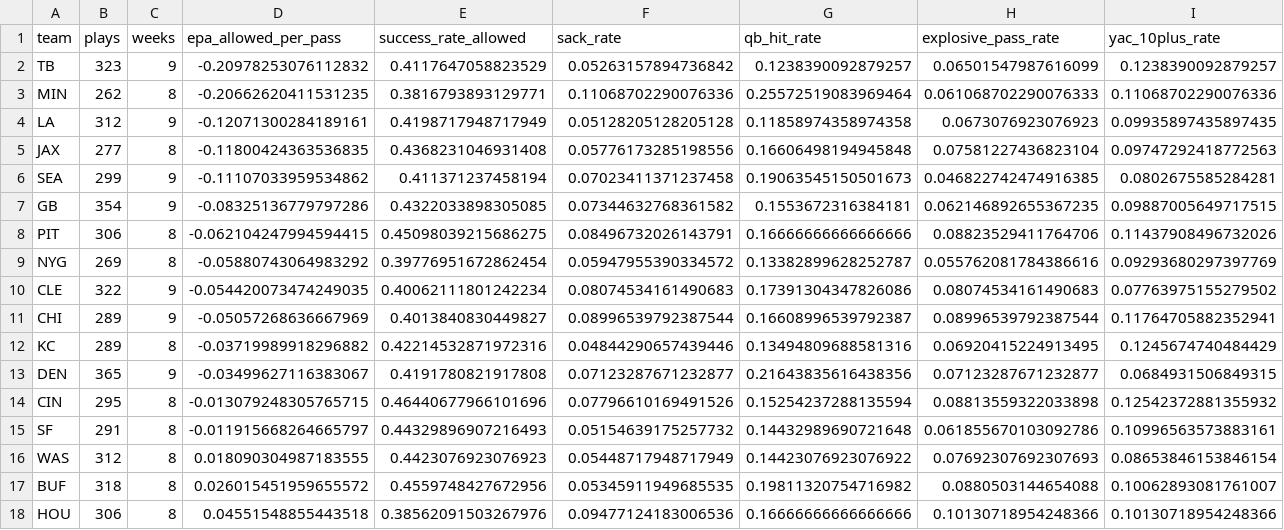
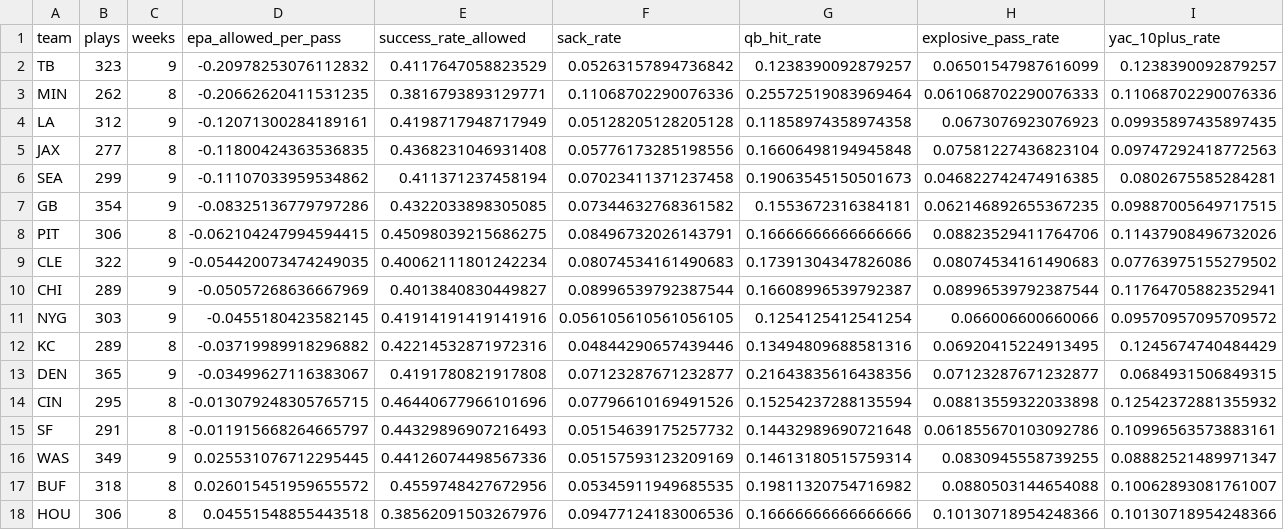
Before and after one commit to Fixedwing801/jets-performance-dashboard-2026, a CSV file: data/nfl_defensive_pressure_team_comparison.csv, drawn as a sheet; only a part is shown; removed rows and columns are numbered as before the commit, all else as after; rows hold the shown columns only; the diff covers the shown part only; the diff names each change by its address in the sheet, - before the commit and + after, or states it on an @@ line.

```diff
--- a/data/nfl_defensive_pressure_team_comparison.csv
+++ b/data/nfl_defensive_pressure_team_comparison.csv
-row 9: NYG | 269 | 8 | -0.05880743064983292 | 0.39776951672862454 | 0.05947955390334572 | 0.13382899628252787 | 0.055762081784386616 | 0.09293680297397769
+row 11: NYG | 303 | 9 | -0.0455180423582145 | 0.41914191419141916 | 0.056105610561056105 | 0.1254125412541254 | 0.066006600660066 | 0.09570957095709572
-B16 (plays): 312
+B16 (plays): 349
-C16 (weeks): 8
+C16 (weeks): 9
-D16 (epa_allowed_per_pass): 0.018090304987183555
+D16 (epa_allowed_per_pass): 0.025531076712295445
-E16 (success_rate_allowed): 0.4423076923076923
+E16 (success_rate_allowed): 0.44126074498567336
-F16 (sack_rate): 0.05448717948717949
+F16 (sack_rate): 0.05157593123209169
-G16 (qb_hit_rate): 0.14423076923076922
+G16 (qb_hit_rate): 0.14613180515759314
-H16 (explosive_pass_rate): 0.07692307692307693
+H16 (explosive_pass_rate): 0.0830945558739255
-I16 (yac_10plus_rate): 0.08653846153846154
+I16 (yac_10plus_rate): 0.08882521489971347
```
Also changed, not shown: 7 edited cells elsewhere in this file, data/nfl_defensive_pressure_splits.csv, 19 other files.
